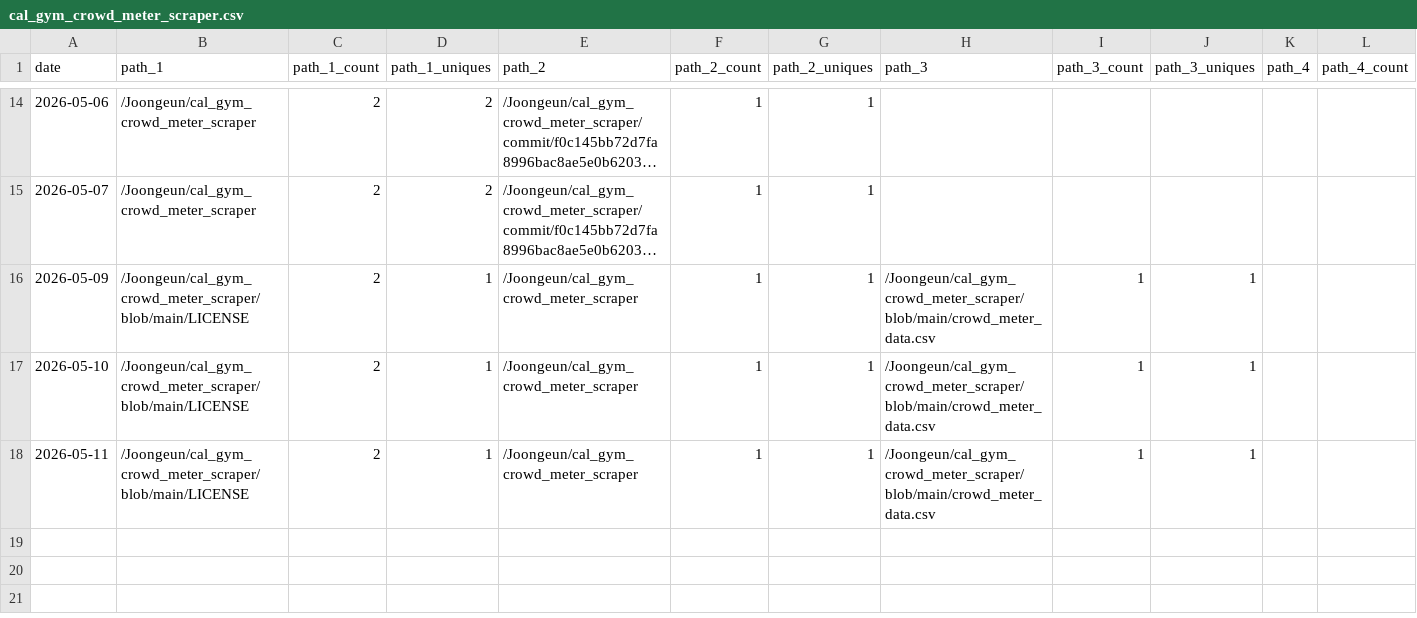
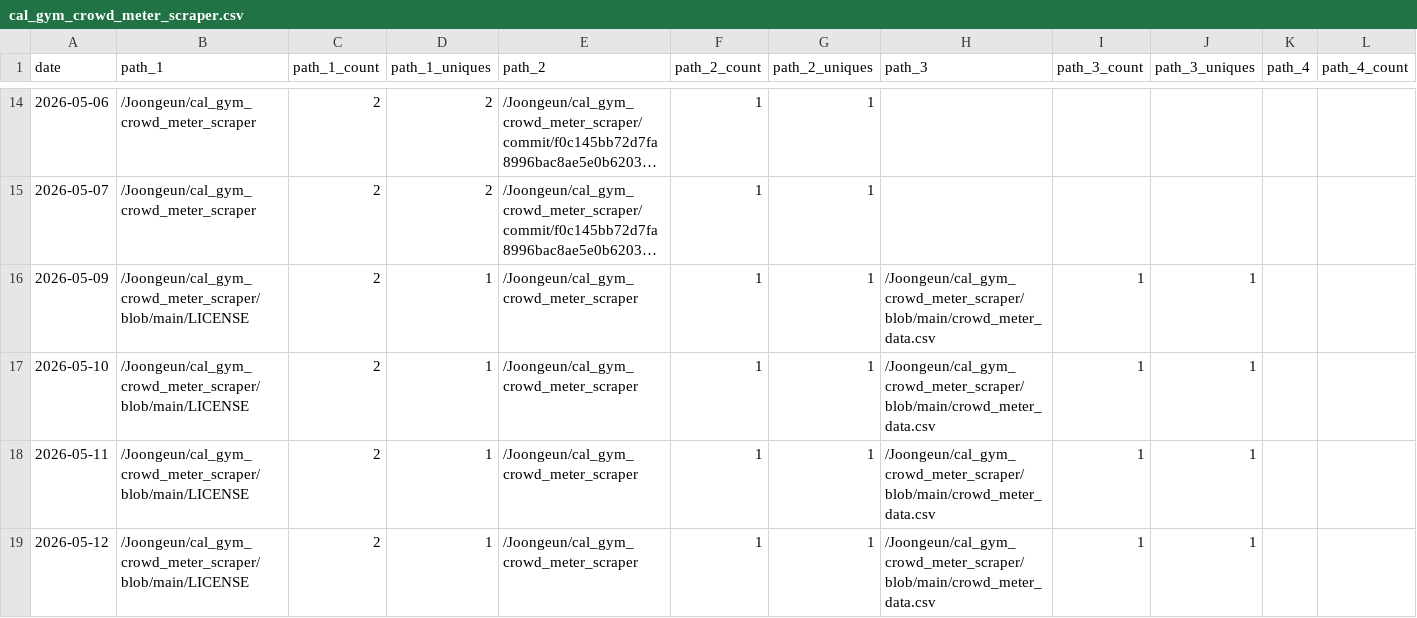
Before and after one commit to Joongeun/Joon_Project_Stats, a CSV file: data/github_paths/cal_gym_crowd_meter_scraper.csv, drawn as a sheet; only a part is shown, gaps mark what is left out; long unchanged cells end in …; rows hold the shown columns only; the diff names each change by its address in the sheet, - before the commit and + after, or states it on an @@ line.

Commit message:
data update

```diff
--- a/data/github_paths/cal_gym_crowd_meter_scraper.csv
+++ b/data/github_paths/cal_gym_crowd_meter_scraper.csv
+row 19: 2026-05-12 | /Joongeun/cal_gym_crowd_meter_scraper/blob/main/LICENSE | 2 | 1 | /Joongeun/cal_gym_crowd_meter_scraper | 1 | 1 | /Joongeun/cal_gym_crowd_meter_scraper/blob/main/crowd_meter_data.csv | 1 | 1
```
Also changed, not shown: data/github_paths/Agrobot.csv, data/github_paths/Badminton-Shuttle-Launcher.csv, 8 other files.
